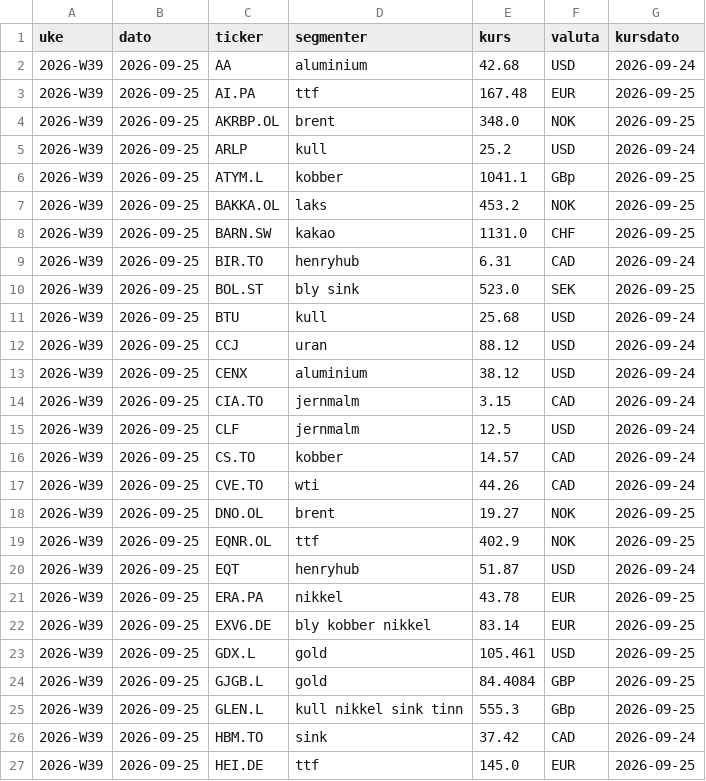
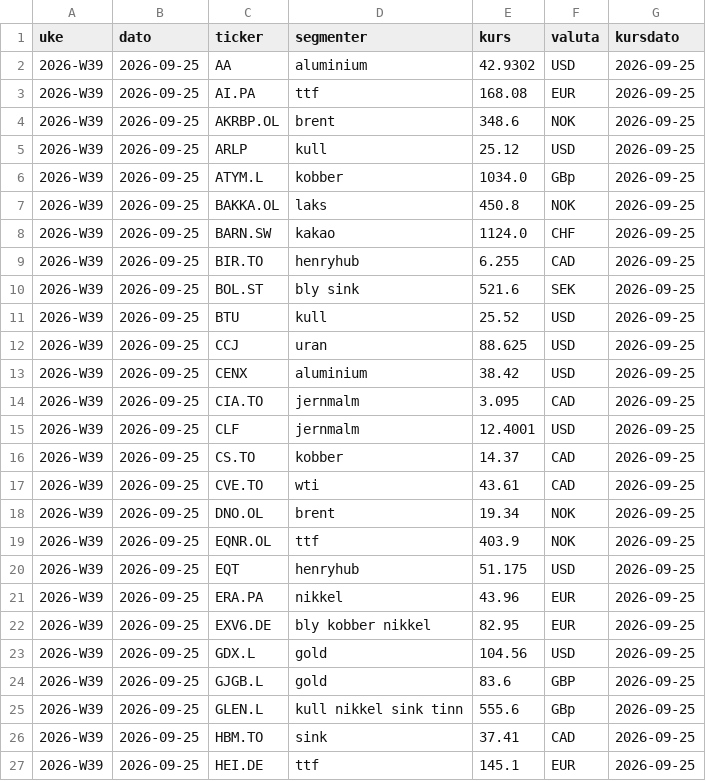
Before and after one commit to frdmid/syklusbordet-data, a CSV file: logg/kurser_uke.csv, drawn as a sheet; only a part is shown; the diff covers the shown part only.

```diff
--- a/logg/kurser_uke.csv
+++ b/logg/kurser_uke.csv
@@ -1,27 +1,27 @@
 uke,dato,ticker,segmenter,kurs,valuta,kursdato
-2026-W39,2026-09-25,AA,aluminium,42.68,USD,2026-09-24
-2026-W39,2026-09-25,AI.PA,ttf,167.48,EUR,2026-09-25
-2026-W39,2026-09-25,AKRBP.OL,brent,348.0,NOK,2026-09-25
-2026-W39,2026-09-25,ARLP,kull,25.2,USD,2026-09-24
-2026-W39,2026-09-25,ATYM.L,kobber,1041.1,GBp,2026-09-25
-2026-W39,2026-09-25,BAKKA.OL,laks,453.2,NOK,2026-09-25
-2026-W39,2026-09-25,BARN.SW,kakao,1131.0,CHF,2026-09-25
-2026-W39,2026-09-25,BIR.TO,henryhub,6.31,CAD,2026-09-24
-2026-W39,2026-09-25,BOL.ST,bly sink,523.0,SEK,2026-09-25
-2026-W39,2026-09-25,BTU,kull,25.68,USD,2026-09-24
-2026-W39,2026-09-25,CCJ,uran,88.12,USD,2026-09-24
-2026-W39,2026-09-25,CENX,aluminium,38.12,USD,2026-09-24
-2026-W39,2026-09-25,CIA.TO,jernmalm,3.15,CAD,2026-09-24
-2026-W39,2026-09-25,CLF,jernmalm,12.5,USD,2026-09-24
-2026-W39,2026-09-25,CS.TO,kobber,14.57,CAD,2026-09-24
-2026-W39,2026-09-25,CVE.TO,wti,44.26,CAD,2026-09-24
-2026-W39,2026-09-25,DNO.OL,brent,19.27,NOK,2026-09-25
-2026-W39,2026-09-25,EQNR.OL,ttf,402.9,NOK,2026-09-25
-2026-W39,2026-09-25,EQT,henryhub,51.87,USD,2026-09-24
-2026-W39,2026-09-25,ERA.PA,nikkel,43.78,EUR,2026-09-25
-2026-W39,2026-09-25,EXV6.DE,bly kobber nikkel,83.14,EUR,2026-09-25
-2026-W39,2026-09-25,GDX.L,gold,105.461,USD,2026-09-25
-2026-W39,2026-09-25,GJGB.L,gold,84.4084,GBP,2026-09-25
-2026-W39,2026-09-25,GLEN.L,kull nikkel sink tinn,555.3,GBp,2026-09-25
-2026-W39,2026-09-25,HBM.TO,sink,37.42,CAD,2026-09-24
-2026-W39,2026-09-25,HEI.DE,ttf,145.0,EUR,2026-09-25
+2026-W39,2026-09-25,AA,aluminium,42.9302,USD,2026-09-25
+2026-W39,2026-09-25,AI.PA,ttf,168.08,EUR,2026-09-25
+2026-W39,2026-09-25,AKRBP.OL,brent,348.6,NOK,2026-09-25
+2026-W39,2026-09-25,ARLP,kull,25.12,USD,2026-09-25
+2026-W39,2026-09-25,ATYM.L,kobber,1034.0,GBp,2026-09-25
+2026-W39,2026-09-25,BAKKA.OL,laks,450.8,NOK,2026-09-25
+2026-W39,2026-09-25,BARN.SW,kakao,1124.0,CHF,2026-09-25
+2026-W39,2026-09-25,BIR.TO,henryhub,6.255,CAD,2026-09-25
+2026-W39,2026-09-25,BOL.ST,bly sink,521.6,SEK,2026-09-25
+2026-W39,2026-09-25,BTU,kull,25.52,USD,2026-09-25
+2026-W39,2026-09-25,CCJ,uran,88.625,USD,2026-09-25
+2026-W39,2026-09-25,CENX,aluminium,38.42,USD,2026-09-25
+2026-W39,2026-09-25,CIA.TO,jernmalm,3.095,CAD,2026-09-25
+2026-W39,2026-09-25,CLF,jernmalm,12.4001,USD,2026-09-25
+2026-W39,2026-09-25,CS.TO,kobber,14.37,CAD,2026-09-25
+2026-W39,2026-09-25,CVE.TO,wti,43.61,CAD,2026-09-25
+2026-W39,2026-09-25,DNO.OL,brent,19.34,NOK,2026-09-25
+2026-W39,2026-09-25,EQNR.OL,ttf,403.9,NOK,2026-09-25
+2026-W39,2026-09-25,EQT,henryhub,51.175,USD,2026-09-25
+2026-W39,2026-09-25,ERA.PA,nikkel,43.96,EUR,2026-09-25
+2026-W39,2026-09-25,EXV6.DE,bly kobber nikkel,82.95,EUR,2026-09-25
+2026-W39,2026-09-25,GDX.L,gold,104.56,USD,2026-09-25
+2026-W39,2026-09-25,GJGB.L,gold,83.6,GBP,2026-09-25
+2026-W39,2026-09-25,GLEN.L,kull nikkel sink tinn,555.6,GBp,2026-09-25
+2026-W39,2026-09-25,HBM.TO,sink,37.41,CAD,2026-09-25
+2026-W39,2026-09-25,HEI.DE,ttf,145.1,EUR,2026-09-25
```
Also changed, not shown: 23 edited cells elsewhere in this file.
